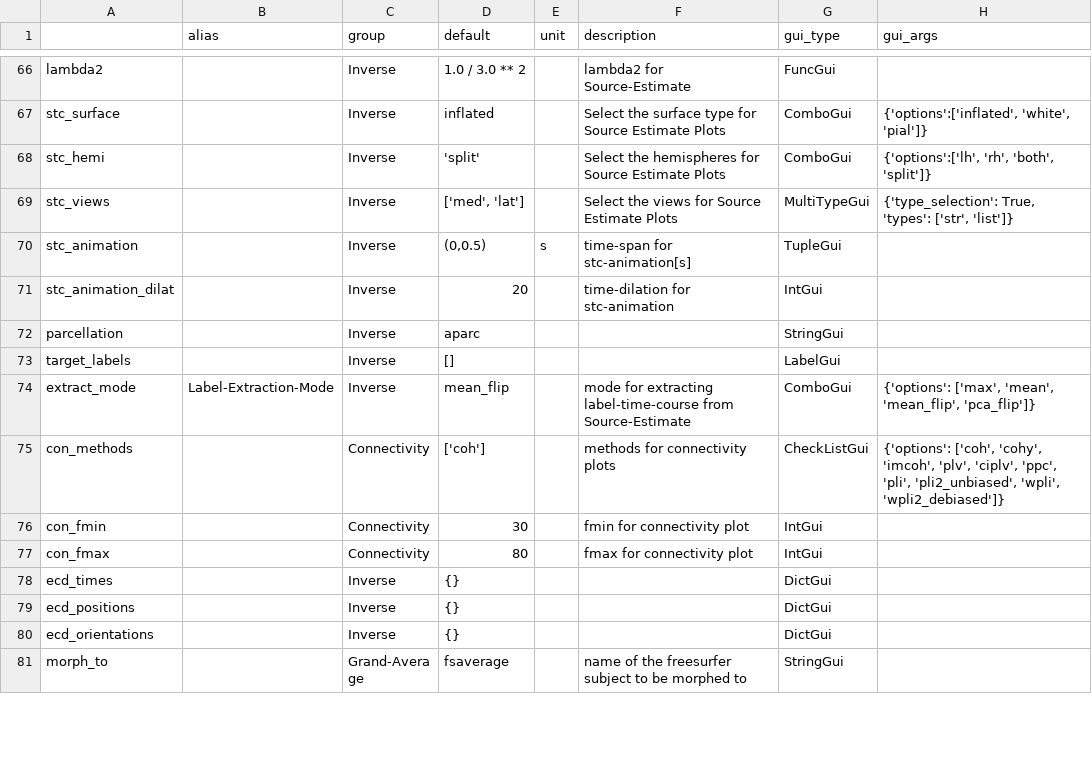
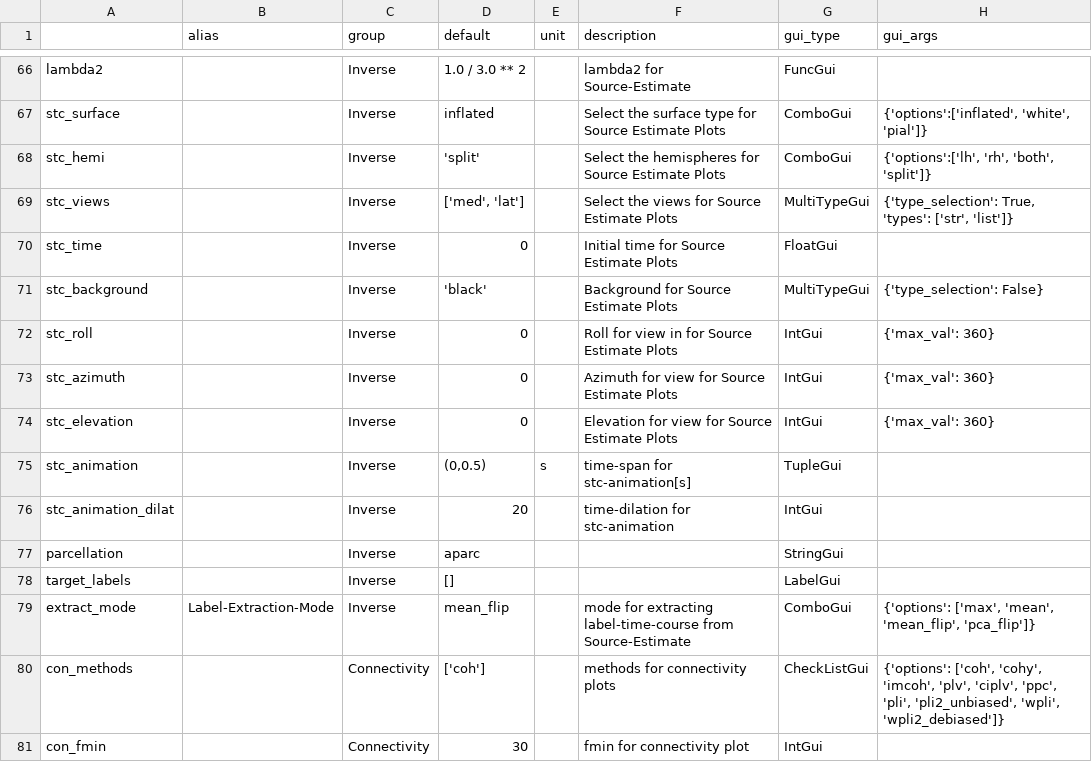
Before and after one commit to marsipu/mne-pipeline-hd, a CSV file: mne_pipeline_hd/pipeline_resources/parameters.csv, drawn as a sheet; only a part is shown, gaps mark what is left out; the shorter side is filled out with more unchanged rows; the diff names each change by its address in the sheet, - before the commit and + after, or states it on an @@ line.

Commit message:
View Picker (#24)
* andre_fixes

* fix Figure3D for mne==0.24

* fix Figure3D for mne==0.24 2

* fix plot_grand_avg_stc

* fix plot_grand_avg_stc 2

* view parameters for stc-plots

* add view picker to label picker

* fix view picker

* further fixes for view_picker

```diff
--- a/mne_pipeline_hd/pipeline_resources/parameters.csv
+++ b/mne_pipeline_hd/pipeline_resources/parameters.csv
+row 70: stc_time |  | Inverse | 0 |  | Initial time for Source Estimate Plots | FloatGui
+row 71: stc_background |  | Inverse | 'black' |  | Background for Source Estimate Plots | MultiTypeGui | {'type_selection': False}
+row 72: stc_roll |  | Inverse | 0 |  | Roll for view in for Source Estimate Plots | IntGui | {'max_val': 360}
+row 73: stc_azimuth |  | Inverse | 0 |  | Azimuth for view for Source Estimate Plots | IntGui | {'max_val': 360}
+row 74: stc_elevation |  | Inverse | 0 |  | Elevation for view for Source Estimate Plots | IntGui | {'max_val': 360}
```
Also changed, not shown: mne_pipeline_hd/pipeline_resources/functions.csv, 6 other files.
